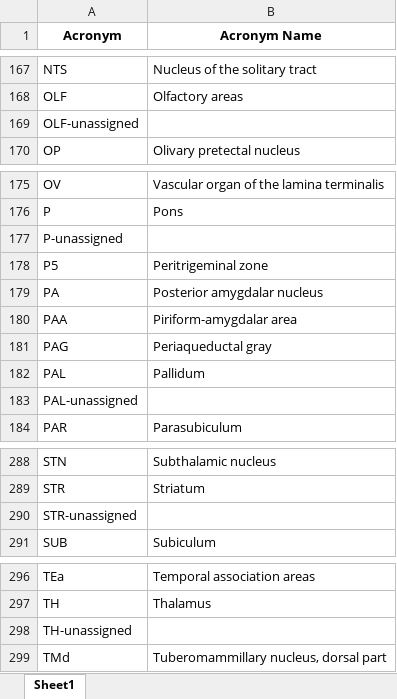
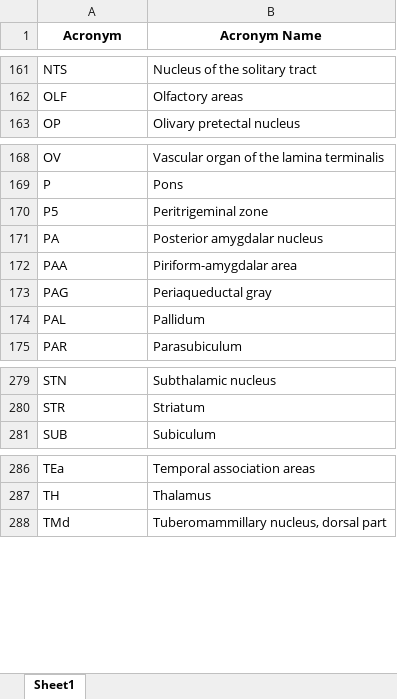
Before and after one commit to RobertoDF/Transcriptomics-5-HT, an Excel workbook: Output_figures/Table 3.xlsx, sheet Sheet1, drawn as a sheet; only a part is shown, gaps mark what is left out; values as stored, in another font and other column widths than the file's, no borders; the diff covers the shown part only; the diff names each change by its address in the sheet, - before the commit and + after, or states it on an @@ line.

```diff
--- a/Output_figures/Table 3.xlsx (sheet Sheet1)
+++ b/Output_figures/Table 3.xlsx (sheet Sheet1)
-row 169: OLF-unassigned
-row 177: P-unassigned
-row 183: PAL-unassigned
-row 290: STR-unassigned
-row 298: TH-unassigned
```
Also changed, not shown: 6 removed rows elsewhere in this sheet.
